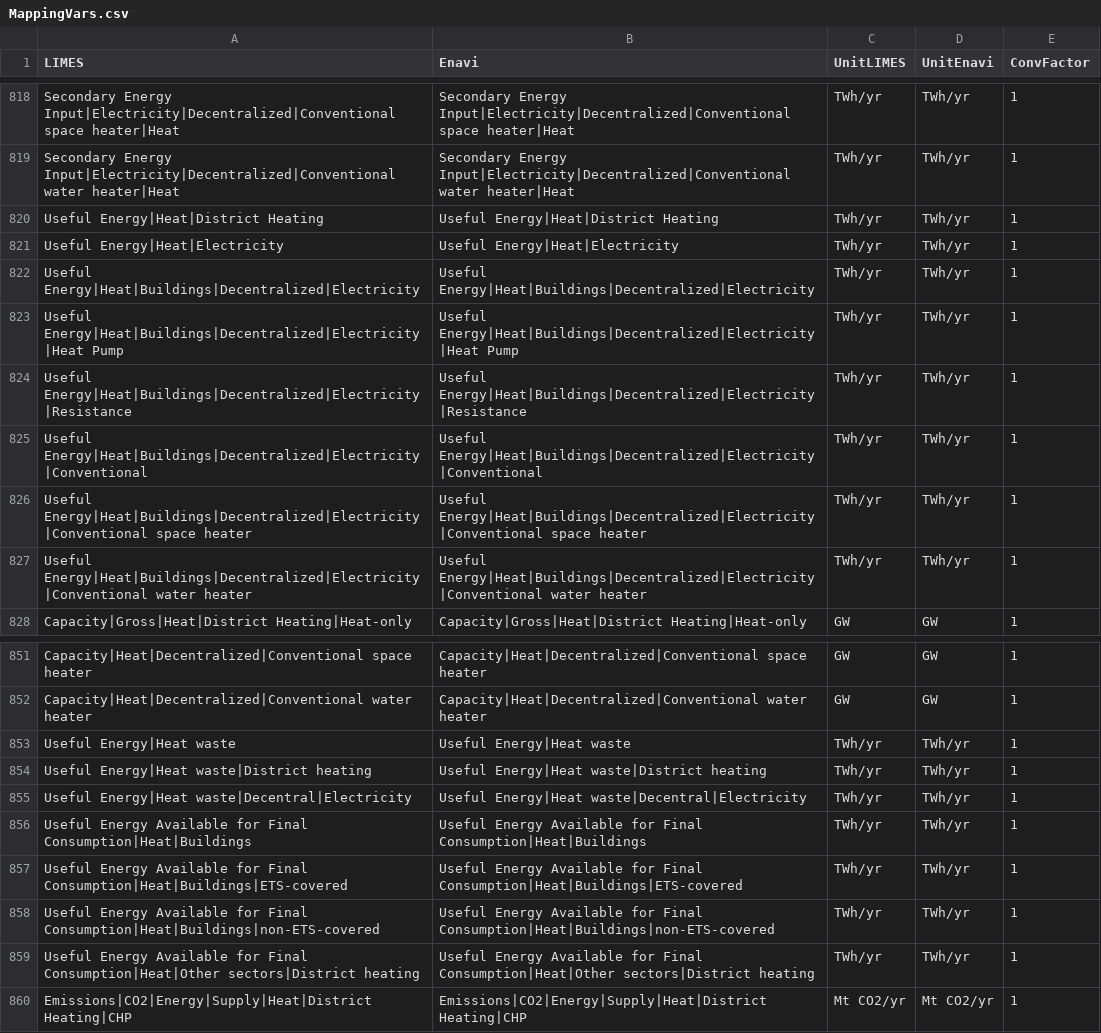
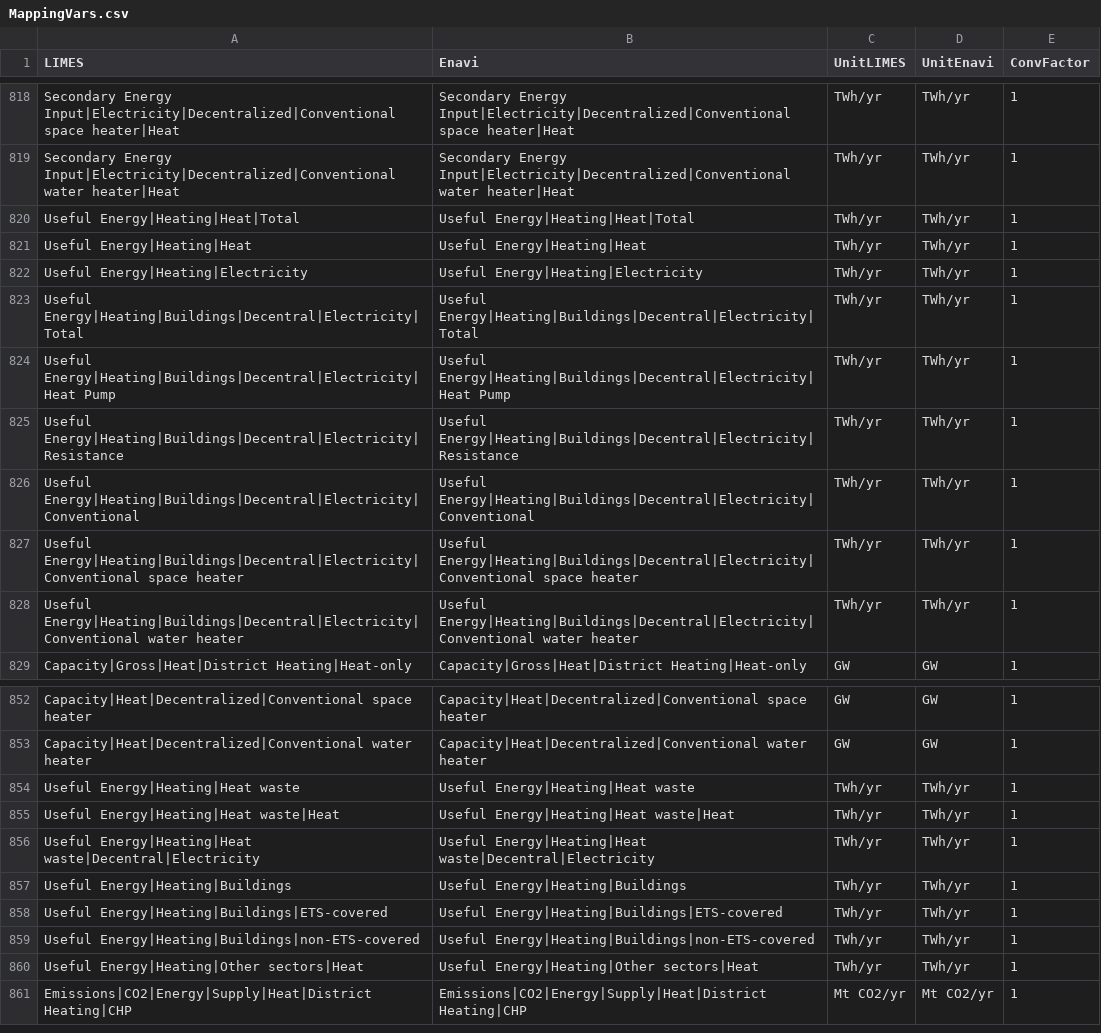
Before and after one commit to pik-piam/limes, a CSV file: inst/extdata/MappingVars.csv, drawn as a sheet; only a part is shown, gaps mark what is left out; the diff covers the shown part only.

```diff
--- a/inst/extdata/MappingVars.csv
+++ b/inst/extdata/MappingVars.csv
@@ -819,10 +819,11 @@ Secondary Energy Input|Electricity|Decentralized|Conventional space heater|Heat;
 Secondary Energy Input|Electricity|Decentralized|Conventional water heater|Heat;Secondary Energy Input|Electricity|Decentralized|Conventional water heater|Heat;TWh/yr;TWh/yr;1
-Useful Energy|Heat|District Heating;Useful Energy|Heat|District Heating;TWh/yr;TWh/yr;1
-Useful Energy|Heat|Electricity;Useful Energy|Heat|Electricity;TWh/yr;TWh/yr;1
-Useful Energy|Heat|Buildings|Decentralized|Electricity;Useful Energy|Heat|Buildings|Decentralized|Electricity;TWh/yr;TWh/yr;1
-Useful Energy|Heat|Buildings|Decentralized|Electricity|Heat Pump;Useful Energy|Heat|Buildings|Decentralized|Electricity|Heat Pump;TWh/yr;TWh/yr;1
-Useful Energy|Heat|Buildings|Decentralized|Electricity|Resistance;Useful Energy|Heat|Buildings|Decentralized|Electricity|Resistance;TWh/yr;TWh/yr;1
-Useful Energy|Heat|Buildings|Decentralized|Electricity|Conventional;Useful Energy|Heat|Buildings|Decentralized|Electricity|Conventional;TWh/yr;TWh/yr;1
-Useful Energy|Heat|Buildings|Decentralized|Electricity|Conventional space heater;Useful Energy|Heat|Buildings|Decentralized|Electricity|Conventional space heater;TWh/yr;TWh/yr;1
-Useful Energy|Heat|Buildings|Decentralized|Electricity|Conventional water heater;Useful Energy|Heat|Buildings|Decentralized|Electricity|Conventional water heater;TWh/yr;TWh/yr;1
+Useful Energy|Heating|Heat|Total;Useful Energy|Heating|Heat|Total;TWh/yr;TWh/yr;1
+Useful Energy|Heating|Heat;Useful Energy|Heating|Heat;TWh/yr;TWh/yr;1
+Useful Energy|Heating|Electricity;Useful Energy|Heating|Electricity;TWh/yr;TWh/yr;1
+Useful Energy|Heating|Buildings|Decentral|Electricity|Total;Useful Energy|Heating|Buildings|Decentral|Electricity|Total;TWh/yr;TWh/yr;1
+Useful Energy|Heating|Buildings|Decentral|Electricity|Heat Pump;Useful Energy|Heating|Buildings|Decentral|Electricity|Heat Pump;TWh/yr;TWh/yr;1
+Useful Energy|Heating|Buildings|Decentral|Electricity|Resistance;Useful Energy|Heating|Buildings|Decentral|Electricity|Resistance;TWh/yr;TWh/yr;1
+Useful Energy|Heating|Buildings|Decentral|Electricity|Conventional;Useful Energy|Heating|Buildings|Decentral|Electricity|Conventional;TWh/yr;TWh/yr;1
+Useful Energy|Heating|Buildings|Decentral|Electricity|Conventional space heater;Useful Energy|Heating|Buildings|Decentral|Electricity|Conventional space heater;TWh/yr;TWh/yr;1
+Useful Energy|Heating|Buildings|Decentral|Electricity|Conventional water heater;Useful Energy|Heating|Buildings|Decentral|Electricity|Conventional water heater;TWh/yr;TWh/yr;1
 Capacity|Gross|Heat|District Heating|Heat-only;Capacity|Gross|Heat|District Heating|Heat-only;GW;GW;1
@@ -852,9 +853,9 @@ Capacity|Heat|Decentralized|Conventional space heater;Capacity|Heat|Decentralize
 Capacity|Heat|Decentralized|Conventional water heater;Capacity|Heat|Decentralized|Conventional water heater;GW;GW;1
-Useful Energy|Heat waste;Useful Energy|Heat waste;TWh/yr;TWh/yr;1
-Useful Energy|Heat waste|District heating;Useful Energy|Heat waste|District heating;TWh/yr;TWh/yr;1
-Useful Energy|Heat waste|Decentral|Electricity;Useful Energy|Heat waste|Decentral|Electricity;TWh/yr;TWh/yr;1
-Useful Energy Available for Final Consumption|Heat|Buildings;Useful Energy Available for Final Consumption|Heat|Buildings;TWh/yr;TWh/yr;1
-Useful Energy Available for Final Consumption|Heat|Buildings|ETS-covered;Useful Energy Available for Final Consumption|Heat|Buildings|ETS-covered;TWh/yr;TWh/yr;1
-Useful Energy Available for Final Consumption|Heat|Buildings|non-ETS-covered;Useful Energy Available for Final Consumption|Heat|Buildings|non-ETS-covered;TWh/yr;TWh/yr;1
-Useful Energy Available for Final Consumption|Heat|Other sectors|District heating;Useful Energy Available for Final Consumption|Heat|Other sectors|District heating;TWh/yr;TWh/yr;1
+Useful Energy|Heating|Heat waste;Useful Energy|Heating|Heat waste;TWh/yr;TWh/yr;1
+Useful Energy|Heating|Heat waste|Heat;Useful Energy|Heating|Heat waste|Heat;TWh/yr;TWh/yr;1
+Useful Energy|Heating|Heat waste|Decentral|Electricity;Useful Energy|Heating|Heat waste|Decentral|Electricity;TWh/yr;TWh/yr;1
+Useful Energy|Heating|Buildings;Useful Energy|Heating|Buildings;TWh/yr;TWh/yr;1
+Useful Energy|Heating|Buildings|ETS-covered;Useful Energy|Heating|Buildings|ETS-covered;TWh/yr;TWh/yr;1
+Useful Energy|Heating|Buildings|non-ETS-covered;Useful Energy|Heating|Buildings|non-ETS-covered;TWh/yr;TWh/yr;1
+Useful Energy|Heating|Other sectors|Heat;Useful Energy|Heating|Other sectors|Heat;TWh/yr;TWh/yr;1
 Emissions|CO2|Energy|Supply|Heat|District Heating|CHP;Emissions|CO2|Energy|Supply|Heat|District Heating|CHP;Mt CO2/yr;Mt CO2/yr;1
```
Also changed, not shown: 62 edited cells elsewhere in this file, inst/extdata/WeightedAverageVars.csv, 5 other files.
